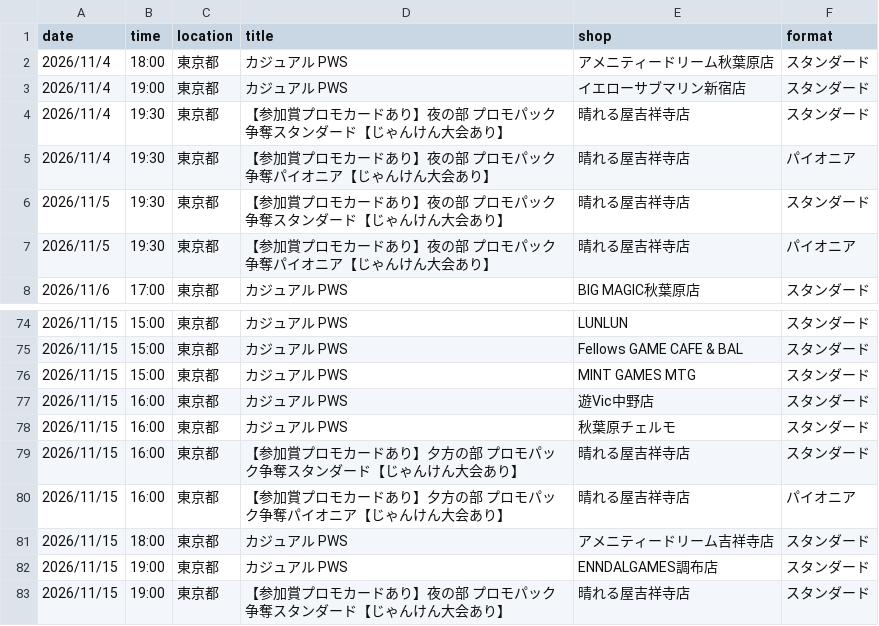
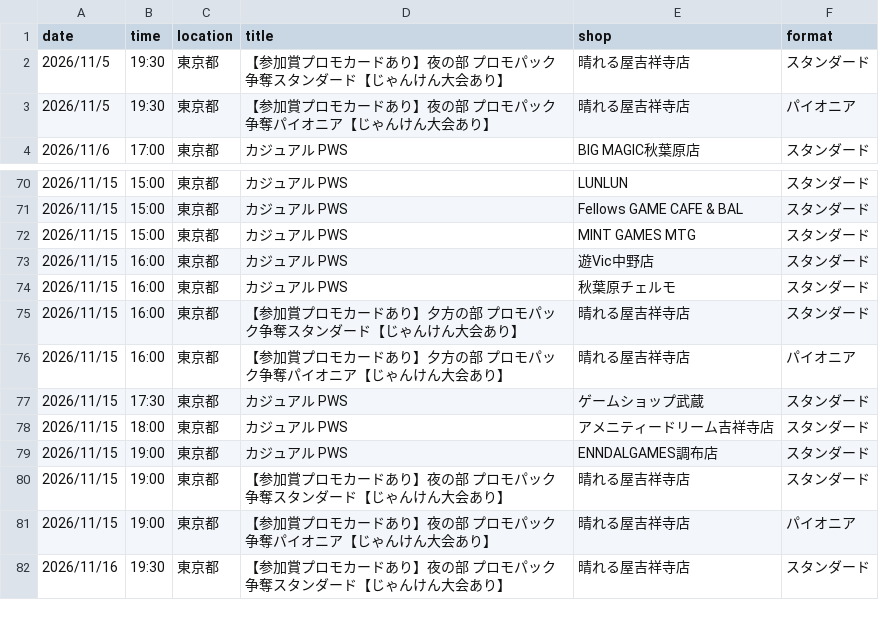
Before and after one commit to wakame1367/mtg_official_event_scraper, a CSV file: mtg_events.csv, drawn as a sheet; only a part is shown, gaps mark what is left out; the shorter side is filled out with more unchanged rows.

Commit message:
docs: Auto-update MTG events calendar [skip ci] 9ed999b9b4177d3915394fd37ac54a7e7030161e

```diff
--- a/mtg_events.csv
+++ b/mtg_events.csv
@@ -1,6 +1,2 @@
 date,time,location,title,shop,format
-2026/11/4,18:00,東京都,カジュアル PWS,アメニティードリーム秋葉原店,スタンダード
-2026/11/4,19:00,東京都,カジュアル PWS,イエローサブマリン新宿店,スタンダード
-2026/11/4,19:30,東京都,【参加賞プロモカードあり】夜の部 プロモパック争奪スタンダード【じゃんけん大会あり】,晴れる屋吉祥寺店,スタンダード
-2026/11/4,19:30,東京都,【参加賞プロモカードあり】夜の部 プロモパック争奪パイオニア【じゃんけん大会あり】,晴れる屋吉祥寺店,パイオニア
 2026/11/5,19:30,東京都,【参加賞プロモカードあり】夜の部 プロモパック争奪スタンダード【じゃんけん大会あり】,晴れる屋吉祥寺店,スタンダード
@@ -80,2 +76,3 @@
 2026/11/15,16:00,東京都,【参加賞プロモカードあり】夕方の部 プロモパック争奪パイオニア【じゃんけん大会あり】,晴れる屋吉祥寺店,パイオニア
+2026/11/15,17:30,東京都,カジュアル PWS,ゲームショップ武蔵,スタンダード
 2026/11/15,18:00,東京都,カジュアル PWS,アメニティードリーム吉祥寺店,スタンダード
```
Also changed, not shown: mtg_events_latest.csv, 2 other files.
